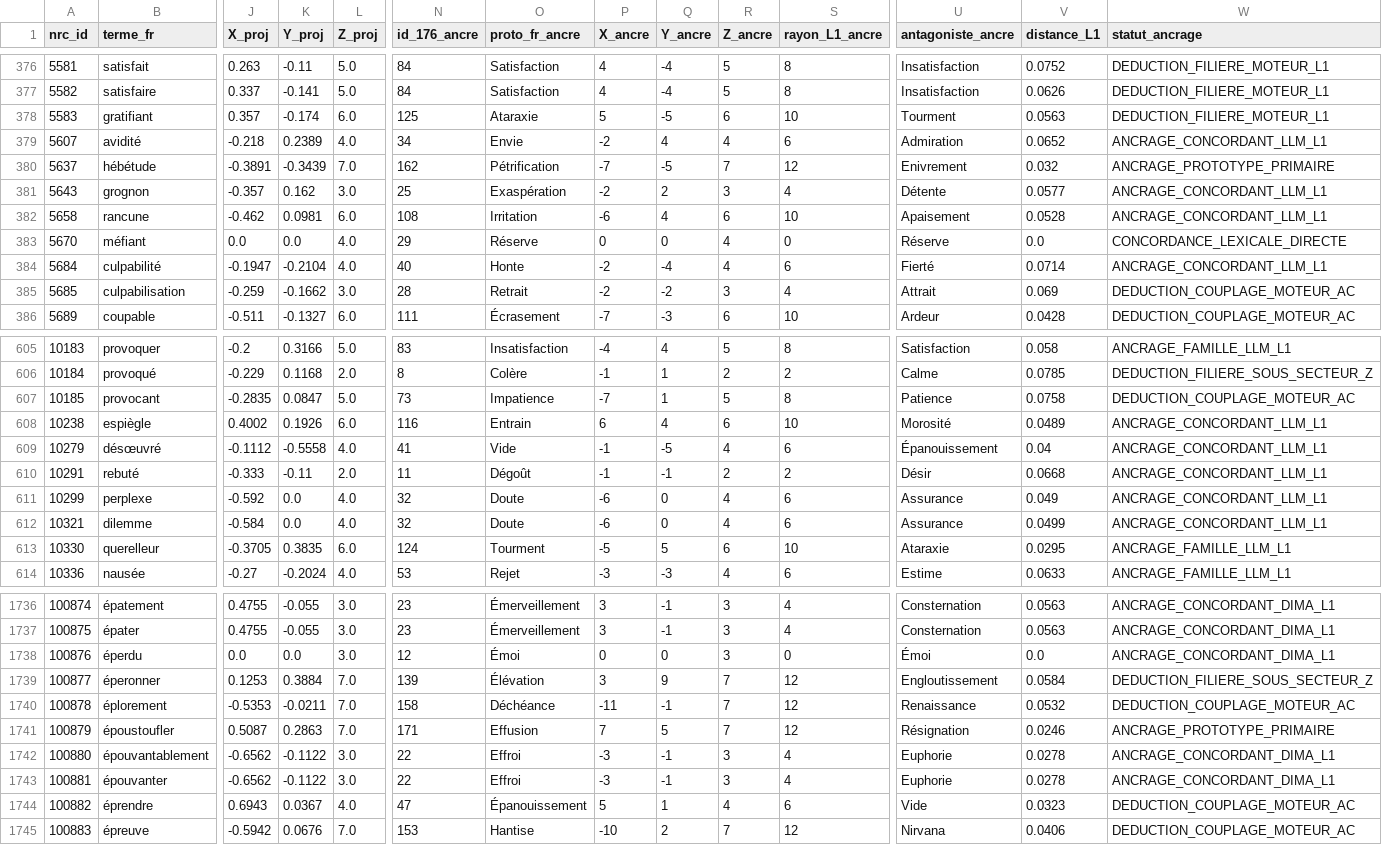
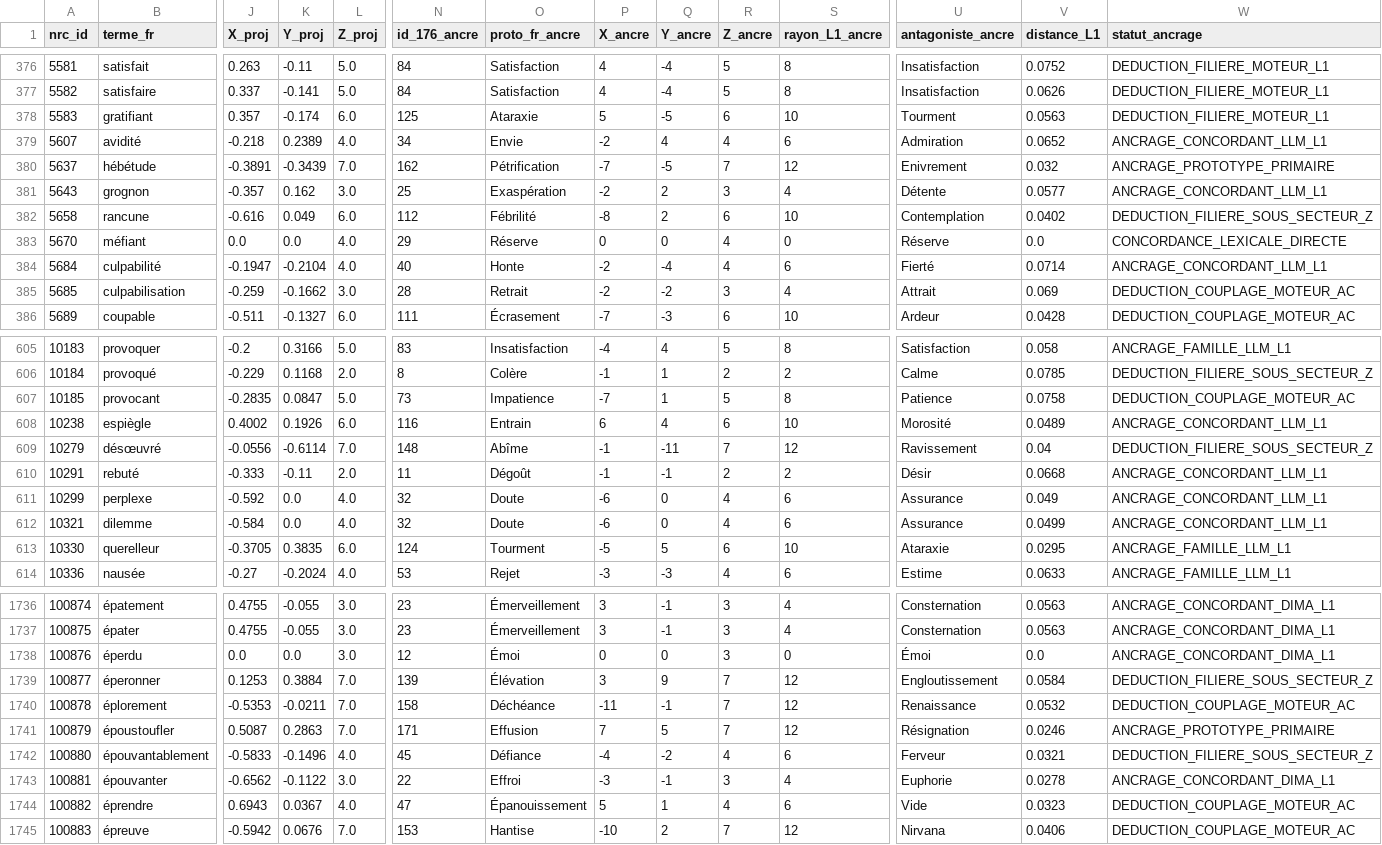
Before and after one commit to manuelcabelguen-jpg/CARTOGRAFFECT, a TSV file: extensions/lexicon/CARTOGRAFFECT_Affectif_Purifie_Z_Plus.tsv, drawn as a sheet; only a part is shown, gaps mark what is left out; the diff covers the shown part only; the diff names each change by its address in the sheet, - before the commit and + after, or states it on an @@ line.

```diff
--- a/extensions/lexicon/CARTOGRAFFECT_Affectif_Purifie_Z_Plus.tsv
+++ b/extensions/lexicon/CARTOGRAFFECT_Affectif_Purifie_Z_Plus.tsv
-J382 (X_proj): -0.462
+J382 (X_proj): -0.616
-K382 (Y_proj): 0.0981
+K382 (Y_proj): 0.049
-N382 (id_176_ancre): 108
+N382 (id_176_ancre): 112
-O382 (proto_fr_ancre): Irritation
+O382 (proto_fr_ancre): Fébrilité
-P382 (X_ancre): -6
+P382 (X_ancre): -8
-Q382 (Y_ancre): 4
+Q382 (Y_ancre): 2
-U382 (antagoniste_ancre): Apaisement
+U382 (antagoniste_ancre): Contemplation
-V382 (distance_L1): 0.0528
+V382 (distance_L1): 0.0402
-W382 (statut_ancrage): ANCRAGE_CONCORDANT_LLM_L1
+W382 (statut_ancrage): DEDUCTION_FILIERE_SOUS_SECTEUR_Z
-J609 (X_proj): -0.1112
+J609 (X_proj): -0.0556
-K609 (Y_proj): -0.5558
+K609 (Y_proj): -0.6114
-L609 (Z_proj): 4.0
+L609 (Z_proj): 7.0
-N609 (id_176_ancre): 41
+N609 (id_176_ancre): 148
-O609 (proto_fr_ancre): Vide
+O609 (proto_fr_ancre): Abîme
-Q609 (Y_ancre): -5
+Q609 (Y_ancre): -11
-R609 (Z_ancre): 4
+R609 (Z_ancre): 7
-S609 (rayon_L1_ancre): 6
+S609 (rayon_L1_ancre): 12
-U609 (antagoniste_ancre): Épanouissement
+U609 (antagoniste_ancre): Ravissement
-W609 (statut_ancrage): ANCRAGE_CONCORDANT_LLM_L1
+W609 (statut_ancrage): DEDUCTION_FILIERE_SOUS_SECTEUR_Z
-J1742 (X_proj): -0.6562
+J1742 (X_proj): -0.5833
-K1742 (Y_proj): -0.1122
+K1742 (Y_proj): -0.1496
-L1742 (Z_proj): 3.0
+L1742 (Z_proj): 4.0
-N1742 (id_176_ancre): 22
+N1742 (id_176_ancre): 45
-O1742 (proto_fr_ancre): Effroi
+O1742 (proto_fr_ancre): Défiance
-P1742 (X_ancre): -3
+P1742 (X_ancre): -4
-Q1742 (Y_ancre): -1
+Q1742 (Y_ancre): -2
-R1742 (Z_ancre): 3
+R1742 (Z_ancre): 4
-S1742 (rayon_L1_ancre): 4
+S1742 (rayon_L1_ancre): 6
-U1742 (antagoniste_ancre): Euphorie
+U1742 (antagoniste_ancre): Ferveur
-V1742 (distance_L1): 0.0278
+V1742 (distance_L1): 0.0321
-W1742 (statut_ancrage): ANCRAGE_CONCORDANT_DIMA_L1
+W1742 (statut_ancrage): DEDUCTION_FILIERE_SOUS_SECTEUR_Z
```
Also changed, not shown: 143 edited cells elsewhere in this file, extensions/lexicon/CARTOGRAFFECT_Diamant_303_Stats_Synthese.tsv, extensions/lexicon/output_diamond_303/CARTOGRAFFECT_Diamant_303_Stats_Synthese.tsv, 39 other files.
